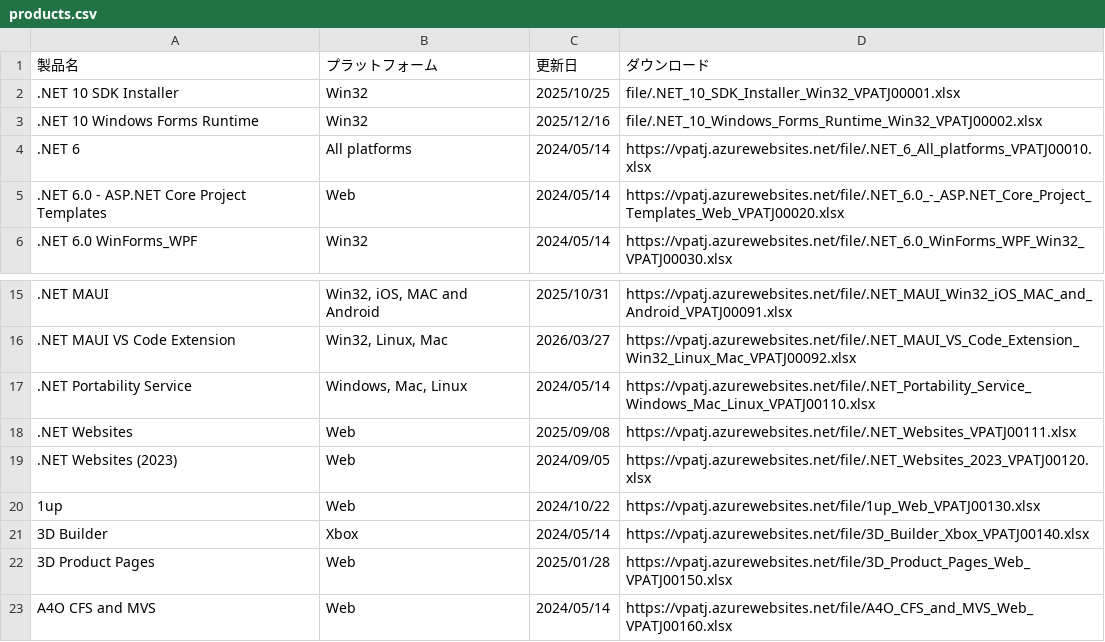
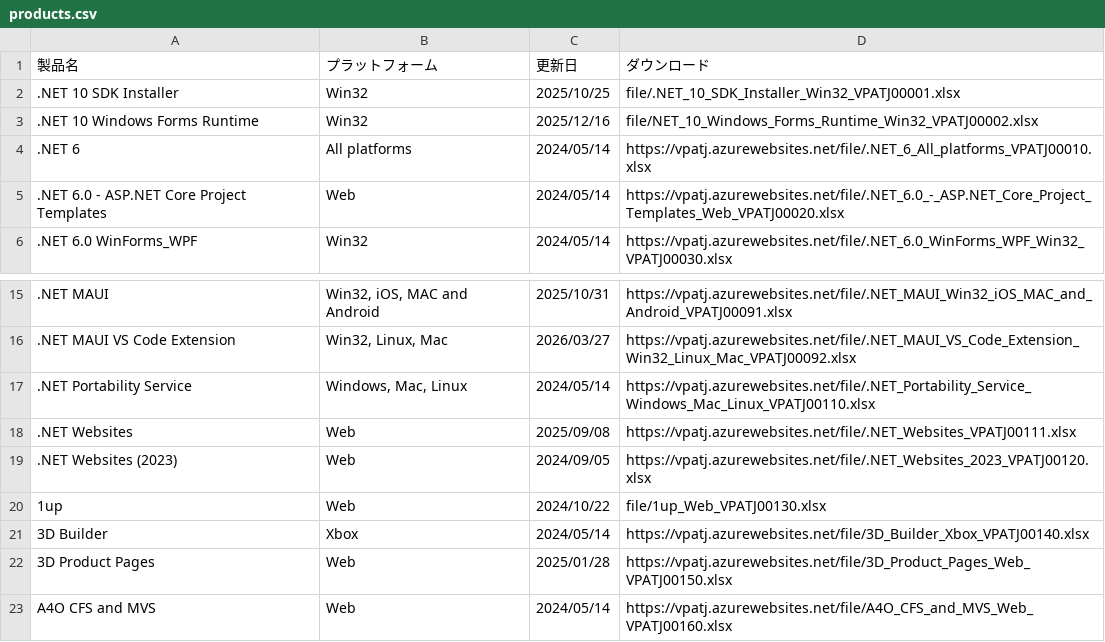
Before and after one commit to jpable/vpatj-test, a CSV file: products.csv, drawn as a sheet; only a part is shown, gaps mark what is left out.

Commit message:
Update products.csv

```diff
--- a/products.csv
+++ b/products.csv
@@ -2,3 +2,3 @@
 .NET 10 SDK Installer,Win32,2025/10/25,"file/.NET_10_SDK_Installer_Win32_VPATJ00001.xlsx"
-.NET 10 Windows Forms Runtime,Win32,2025/12/16,"file/.NET_10_Windows_Forms_Runtime_Win32_VPATJ00002.xlsx"
+.NET 10 Windows Forms Runtime,Win32,2025/12/16,"file/NET_10_Windows_Forms_Runtime_Win32_VPATJ00002.xlsx"
 .NET 6,All platforms,2024/05/14,"https://vpatj.azurewebsites.net/file/.NET_6_All_platforms_VPATJ00010.xlsx"
@@ -19,3 +19,3 @@
 .NET Websites (2023),Web,2024/09/05,"https://vpatj.azurewebsites.net/file/.NET_Websites_2023_VPATJ00120.xlsx"
-1up,Web,2024/10/22,"https://vpatj.azurewebsites.net/file/1up_Web_VPATJ00130.xlsx"
+1up,Web,2024/10/22,"file/1up_Web_VPATJ00130.xlsx"
 3D Builder,Xbox,2024/05/14,"https://vpatj.azurewebsites.net/file/3D_Builder_Xbox_VPATJ00140.xlsx"
```
